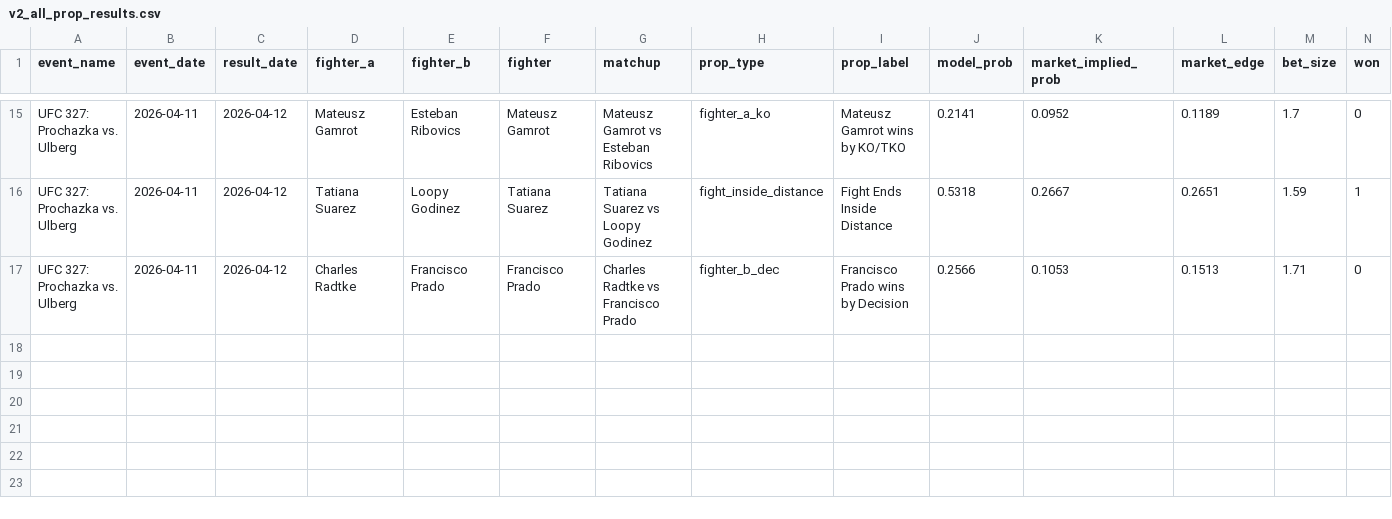
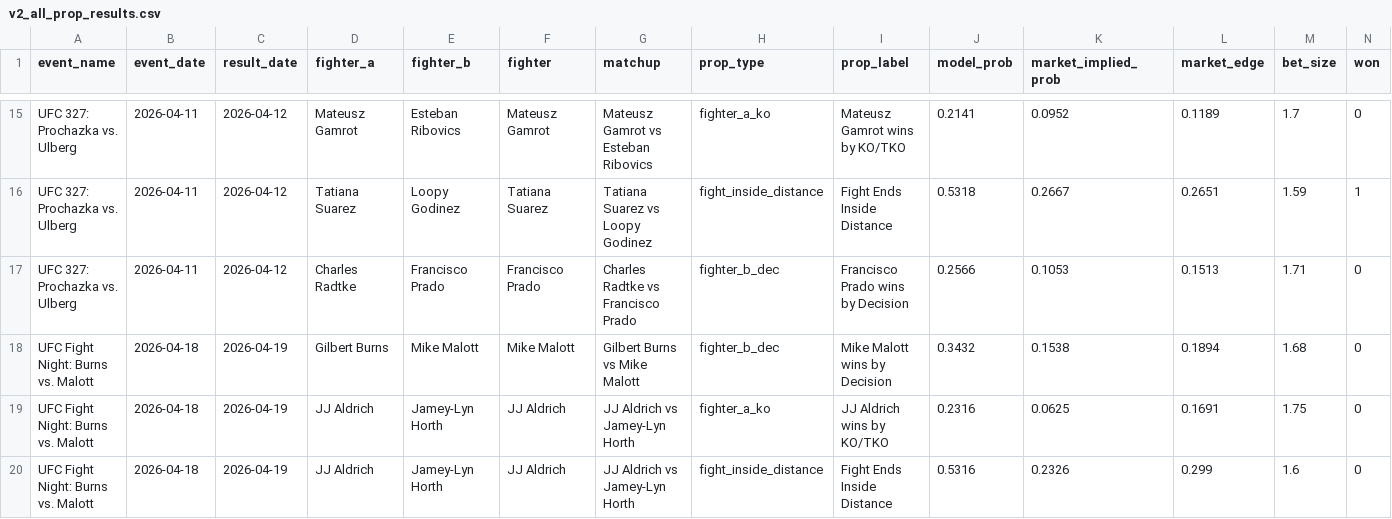
Before and after one commit to zwinship/OctaStats_UFC_Model_V2, a CSV file: results/v2_all_prop_results.csv, drawn as a sheet; only a part is shown, gaps mark what is left out; rows hold the shown columns only; the diff names each change by its address in the sheet, - before the commit and + after, or states it on an @@ line.

Commit message:
Append V2 prop results: UFC Fight Night: Burns vs. Malott

```diff
--- a/results/v2_all_prop_results.csv
+++ b/results/v2_all_prop_results.csv
+row 18: UFC Fight Night: Burns vs. Malott | 2026-04-18 | 2026-04-19 | Gilbert Burns | Mike Malott | Mike Malott | Gilbert Burns vs Mike Malott | fighter_b_dec | Mike Malott wins by Decision | 0.3432 | 0.1538 | 0.1894 | 1.68 | 0
+row 19: UFC Fight Night: Burns vs. Malott | 2026-04-18 | 2026-04-19 | JJ Aldrich | Jamey-Lyn Horth | JJ Aldrich | JJ Aldrich vs Jamey-Lyn Horth | fighter_a_ko | JJ Aldrich wins by KO/TKO | 0.2316 | 0.0625 | 0.1691 | 1.75 | 0
+row 20: UFC Fight Night: Burns vs. Malott | 2026-04-18 | 2026-04-19 | JJ Aldrich | Jamey-Lyn Horth | JJ Aldrich | JJ Aldrich vs Jamey-Lyn Horth | fight_inside_distance | Fight Ends Inside Distance | 0.5316 | 0.2326 | 0.299 | 1.6 | 0
```
